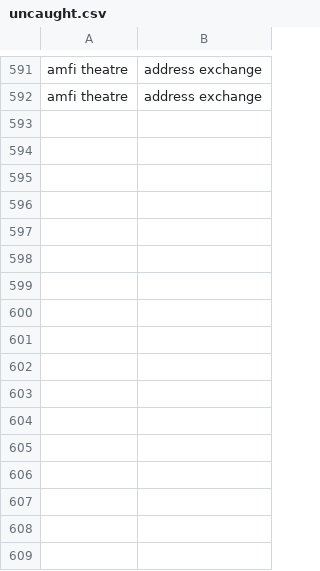
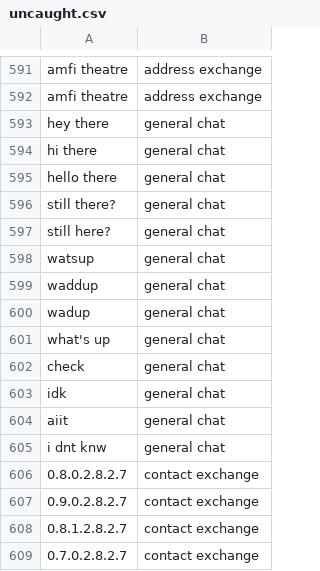
Before and after one commit to TeaToe17/showcase, a CSV file: backend/model/uncaught.csv, drawn as a sheet; only a part is shown, gaps mark what is left out; the diff names each change by its address in the sheet, - before the commit and + after, or states it on an @@ line.

Commit message:
fine tuned ML model

```diff
--- a/backend/model/uncaught.csv
+++ b/backend/model/uncaught.csv
+row 593: hey there | general chat
+row 594: hi there | general chat
+row 595: hello there | general chat
+row 596: still there? | general chat
+row 597: still here? | general chat
+row 598: watsup | general chat
+row 599: waddup | general chat
+row 600: wadup | general chat
+row 601: what's up | general chat
+row 602: check | general chat
+row 603: idk | general chat
+row 604: aiit | general chat
+row 605: i dnt knw | general chat
+row 606: 0.8.0.2.8.2.7 | contact exchange
+row 607: 0.9.0.2.8.2.7 | contact exchange
+row 608: 0.8.1.2.8.2.7 | contact exchange
+row 609: 0.7.0.2.8.2.7 | contact exchange
```
Also changed, not shown: backend/model/messages.csv, 2 other files.
